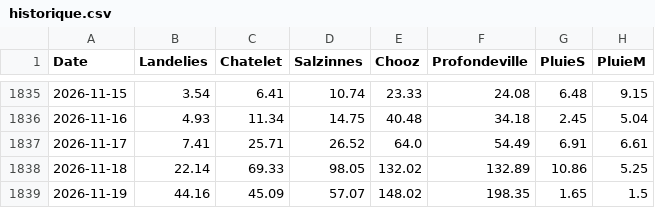
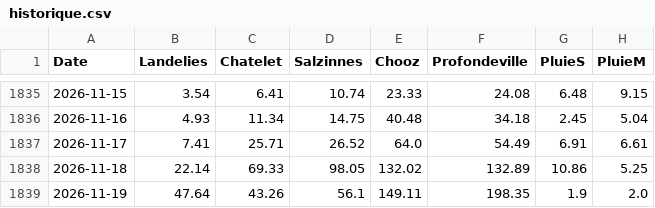
Before and after one commit to clem-tried-it/Guide-peche, a CSV file: data/historique.csv, drawn as a sheet; only a part is shown, gaps mark what is left out.

```diff
--- a/data/historique.csv
+++ b/data/historique.csv
@@ -1838,2 +1838,2 @@ Date,Landelies,Chatelet,Salzinnes,Chooz,Profondeville,PluieS,PluieM
 2026-11-18,22.14,69.33,98.05,132.02,132.89,10.86,5.25
-2026-11-19,44.16,45.09,57.07,148.02,198.35,1.65,1.5
+2026-11-19,47.64,43.26,56.1,149.11,198.35,1.9,2.0
```
Also changed, not shown: data/releves.csv, data/releves_10j.csv, 1 other file.
